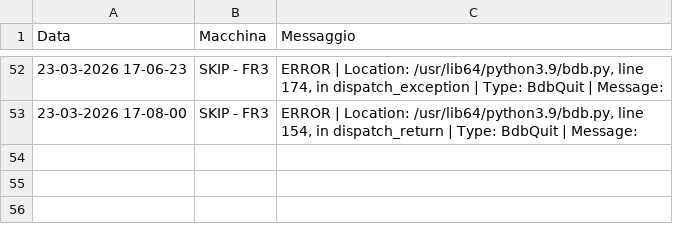
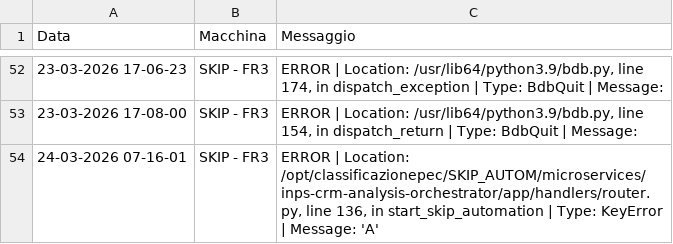
Before and after one commit to SkipAlarm/SkipAutomationAlarm, a CSV file: service_error_records.csv, drawn as a sheet; only a part is shown, gaps mark what is left out.

Commit message:
Server error logged from SKIP - FR3

```diff
--- a/service_error_records.csv
+++ b/service_error_records.csv
@@ -53 +53,2 @@ Data, Macchina, Messaggio
 23-03-2026 17-08-00,SKIP - FR3,"ERROR | Location: /usr/lib64/python3.9/bdb.py, line 154, in dispatch_return | Type: BdbQuit | Message: "
+24-03-2026 07-16-01,SKIP - FR3,"ERROR | Location: /opt/classificazionepec/SKIP_AUTOM/microservices/inps-crm-analysis-orchestrator/app/handlers/router.py, line 136, in start_skip_automation | Type: KeyError | Message: 'A'"
```
